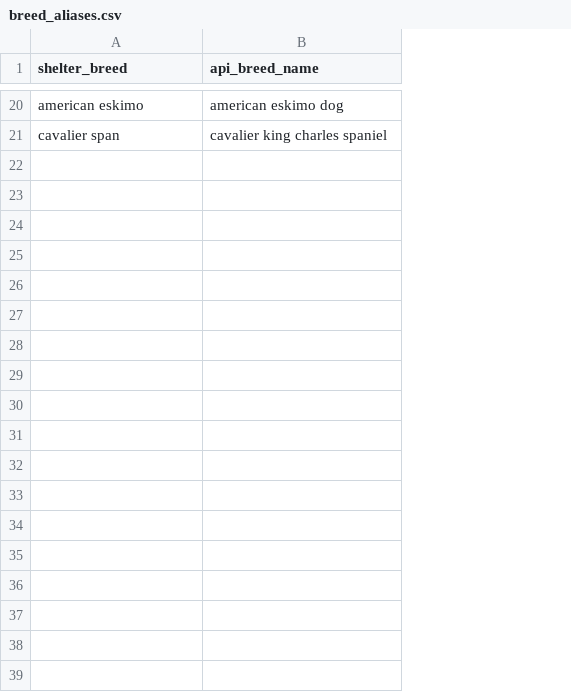
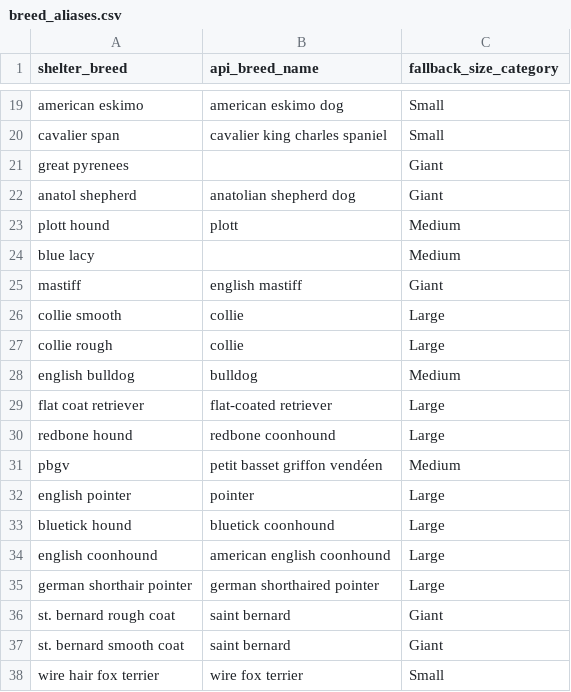
Before and after one commit to lvoynich/shelter-analytics-elt, a CSV file: shelter_warehouse/seeds/breed_aliases.csv, drawn as a sheet; only a part is shown, gaps mark what is left out; the diff covers the shown part only; the diff names each change by its address in the sheet, - before the commit and + after, or states it on an @@ line.

Commit message:
Expand breed_aliases seed with fallback sizes to reach 99.5% canine match rate

```diff
--- a/shelter_warehouse/seeds/breed_aliases.csv
+++ b/shelter_warehouse/seeds/breed_aliases.csv
+column C (fallback_size_category), rows 19-20: Small | Small
+row 21: great pyrenees |  | Giant
@@ row 9 moved to row 22: anatol shepherd @@
@@ row 10 moved to row 23: plott hound @@
+row 24: blue lacy |  | Medium
+row 25: mastiff | english mastiff | Giant
+row 26: collie smooth | collie | Large
+row 27: collie rough | collie | Large
+row 28: english bulldog | bulldog | Medium
+row 29: flat coat retriever | flat-coated retriever | Large
+row 30: redbone hound | redbone coonhound | Large
+row 31: pbgv | petit basset griffon vendéen | Medium
+row 32: english pointer | pointer | Large
+row 33: bluetick hound | bluetick coonhound | Large
+row 34: english coonhound | american english coonhound | Large
+row 35: german shorthair pointer | german shorthaired pointer | Large
+row 36: st. bernard rough coat | saint bernard | Giant
+row 37: st. bernard smooth coat | saint bernard | Giant
+row 38: wire hair fox terrier | wire fox terrier | Small
```
Also changed, not shown: 1 added row elsewhere in this file, 1 other file.
